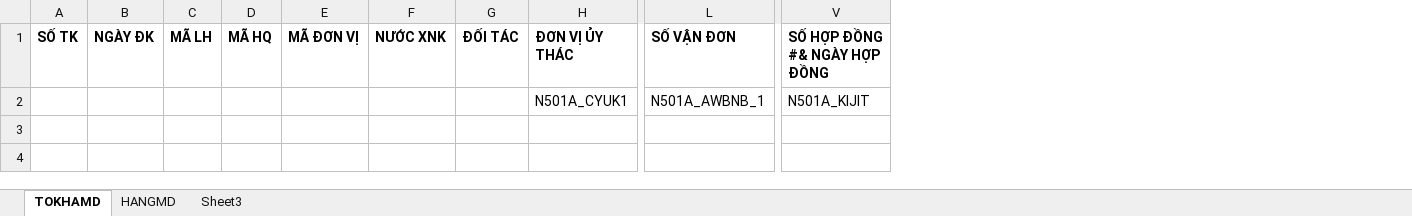
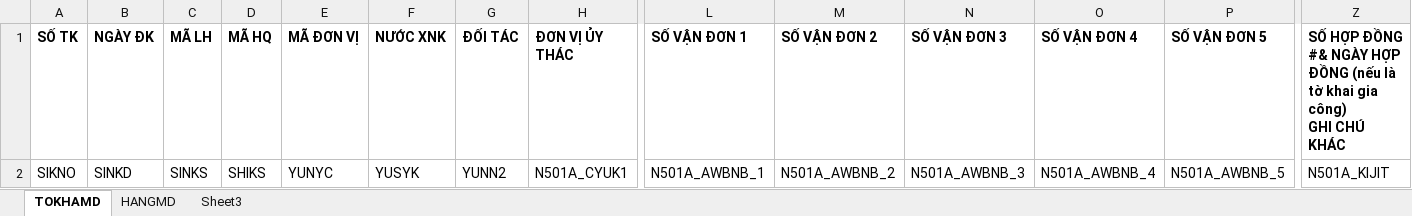
Before and after one commit to mtvboyvn/Helpdesk, an Excel workbook: TRACUUTKWIN/tempExcel2007.xlsx, sheet TOKHAMD, drawn as a sheet; only a part is shown, gaps mark what is left out; values as stored, in another font and other column widths than the file's, no borders; addresses are those after the commit; ↵ is a line break in a cell; the diff names each change by its address in the sheet, - before the commit and + after, or states it on an @@ line.

```diff
--- a/TRACUUTKWIN/tempExcel2007.xlsx (sheet TOKHAMD)
+++ b/TRACUUTKWIN/tempExcel2007.xlsx (sheet TOKHAMD)
+column M (SỐ VẬN ĐƠN 2), row 2: N501A_AWBNB_2
+column N (SỐ VẬN ĐƠN 3), row 2: N501A_AWBNB_3
+column O (SỐ VẬN ĐƠN 4), row 2: N501A_AWBNB_4
+column P (SỐ VẬN ĐƠN 5), row 2: N501A_AWBNB_5
-L1: SỐ VẬN ĐƠN
+L1: SỐ VẬN ĐƠN 1
-Z1: …HỢP ĐỒNG
+Z1: …HỢP ĐỒNG (nếu là tờ khai gia công) ↵ GHI CHÚ KHÁC
-A2 (SỐ TK): (empty)
+A2 (SỐ TK): SIKNO
-B2 (NGÀY ĐK): (empty)
+B2 (NGÀY ĐK): SINKD
-C2 (MÃ LH): (empty)
+C2 (MÃ LH): SINKS
-D2 (MÃ HQ): (empty)
+D2 (MÃ HQ): SHIKS
-E2 (MÃ ĐƠN VỊ): (empty)
+E2 (MÃ ĐƠN VỊ): YUNYC
-F2 (NƯỚC XNK): (empty)
+F2 (NƯỚC XNK): YUSYK
-G2 (ĐỐI TÁC): (empty)
+G2 (ĐỐI TÁC): YUNN2
```
Also changed, not shown: sheet HANGMD, 14 other files.
